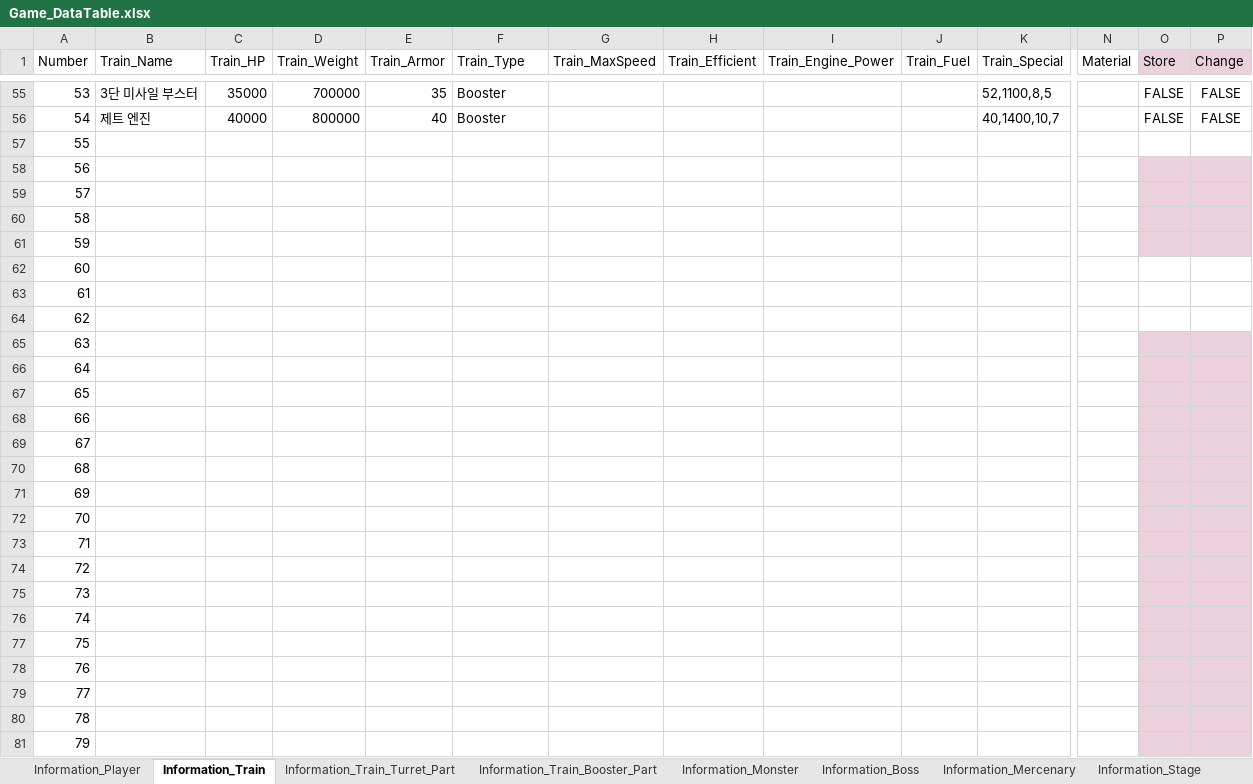
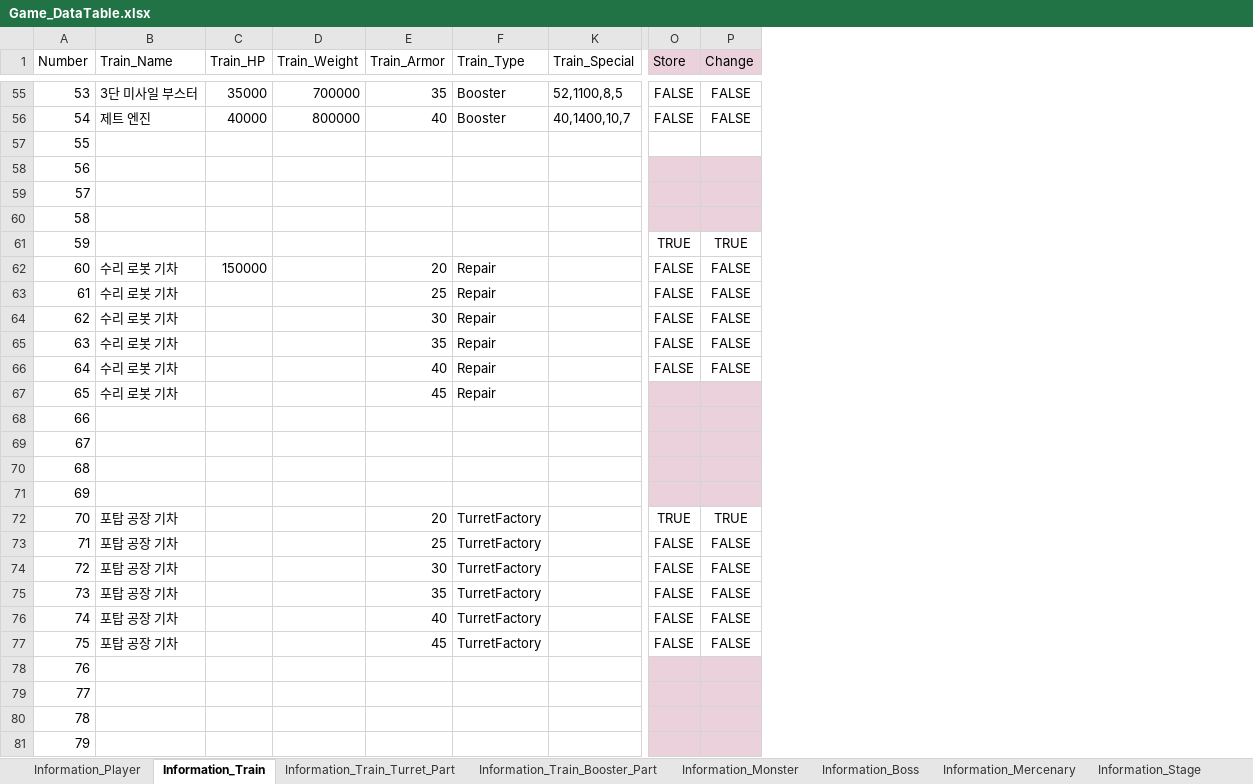
Before and after one commit to kmk5844/NiarT_Pro, an Excel workbook: Train/Assets/_Data_Game/Game_DataTable.xlsx, sheet Information_Train, drawn as a sheet; only a part is shown, gaps mark what is left out; values as stored, in another font and other column widths than the file's, no borders; charts and pictures not drawn; the diff covers the shown part only; the diff names each change by its address in the sheet, - before the commit and + after, or states it on an @@ line.

```diff
--- a/Train/Assets/_Data_Game/Game_DataTable.xlsx (sheet Information_Train)
+++ b/Train/Assets/_Data_Game/Game_DataTable.xlsx (sheet Information_Train)
@@ column G (Train_MaxSpeed) hidden, empty @@
@@ column H (Train_Efficient) hidden, empty @@
@@ column I (Train_Engine_Power) hidden, empty @@
@@ column J (Train_Fuel) hidden, empty @@
@@ column N (Material) hidden, empty @@
-O61 (Store): (empty)
+O61 (Store): TRUE
-O61:P61 fill: #EAD1DC
+O61:P61 fill: none
-P61 (Change): (empty)
+P61 (Change): TRUE
-B62:B67 (Train_Name): (empty)
+B62:B67 (Train_Name): 수리 로봇 기차
-C62 (Train_HP): (empty)
+C62 (Train_HP): 150000
-E62 (Train_Armor): (empty)
+E62 (Train_Armor): 20
-F62:F67 (Train_Type): (empty)
+F62:F67 (Train_Type): Repair
-O62:O66 (Store): (empty)
+O62:O66 (Store): FALSE
-P62:P66 (Change): (empty)
+P62:P66 (Change): FALSE
-E63 (Train_Armor): (empty)
+E63 (Train_Armor): 25
-E64 (Train_Armor): (empty)
+E64 (Train_Armor): 30
-E65 (Train_Armor): (empty)
+E65 (Train_Armor): 35
-O65:P66 fill: #EAD1DC
+O65:P66 fill: none
-E66 (Train_Armor): (empty)
+E66 (Train_Armor): 40
-E67 (Train_Armor): (empty)
+E67 (Train_Armor): 45
-B72:B77 (Train_Name): (empty)
+B72:B77 (Train_Name): 포탑 공장 기차
-E72 (Train_Armor): (empty)
+E72 (Train_Armor): 20
-F72:F77 (Train_Type): (empty)
+F72:F77 (Train_Type): TurretFactory
-O72 (Store): (empty)
+O72 (Store): TRUE
-O72:P77 fill: #EAD1DC
+O72:P77 fill: none
-P72 (Change): (empty)
+P72 (Change): TRUE
-E73 (Train_Armor): (empty)
+E73 (Train_Armor): 25
-O73:O77 (Store): (empty)
+O73:O77 (Store): FALSE
-P73:P77 (Change): (empty)
+P73:P77 (Change): FALSE
-E74 (Train_Armor): (empty)
+E74 (Train_Armor): 30
-E75 (Train_Armor): (empty)
+E75 (Train_Armor): 35
-E76 (Train_Armor): (empty)
+E76 (Train_Armor): 40
-E77 (Train_Armor): (empty)
+E77 (Train_Armor): 45
```
Also changed, not shown: 87 edited cells and cell formats elsewhere in this sheet, sheet Information_Item2, sheet Information_Train_Turret_Part, hidden cells, 10 other files.
